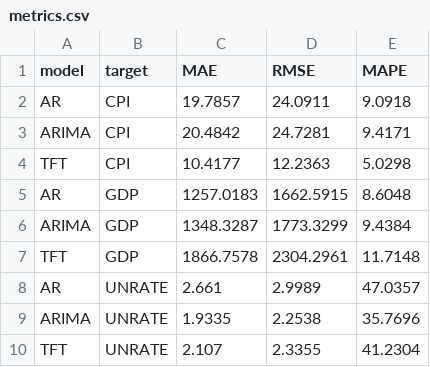
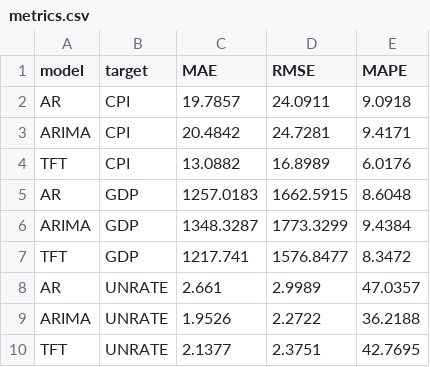
Before and after one commit to minnaheim/aml2026-group-3, a CSV file: out/holdout/metrics.csv, drawn as a sheet.

```diff
--- a/out/holdout/metrics.csv
+++ b/out/holdout/metrics.csv
@@ -3,8 +3,8 @@ AR,CPI,19.7857,24.0911,9.0918
 ARIMA,CPI,20.4842,24.7281,9.4171
-TFT,CPI,10.4177,12.2363,5.0298
+TFT,CPI,13.0882,16.8989,6.0176
 AR,GDP,1257.0183,1662.5915,8.6048
 ARIMA,GDP,1348.3287,1773.3299,9.4384
-TFT,GDP,1866.7578,2304.2961,11.7148
+TFT,GDP,1217.741,1576.8477,8.3472
 AR,UNRATE,2.661,2.9989,47.0357
-ARIMA,UNRATE,1.9335,2.2538,35.7696
-TFT,UNRATE,2.107,2.3355,41.2304
+ARIMA,UNRATE,1.9526,2.2722,36.2188
+TFT,UNRATE,2.1377,2.3751,42.7695
```
Also changed, not shown: 3 other files.
